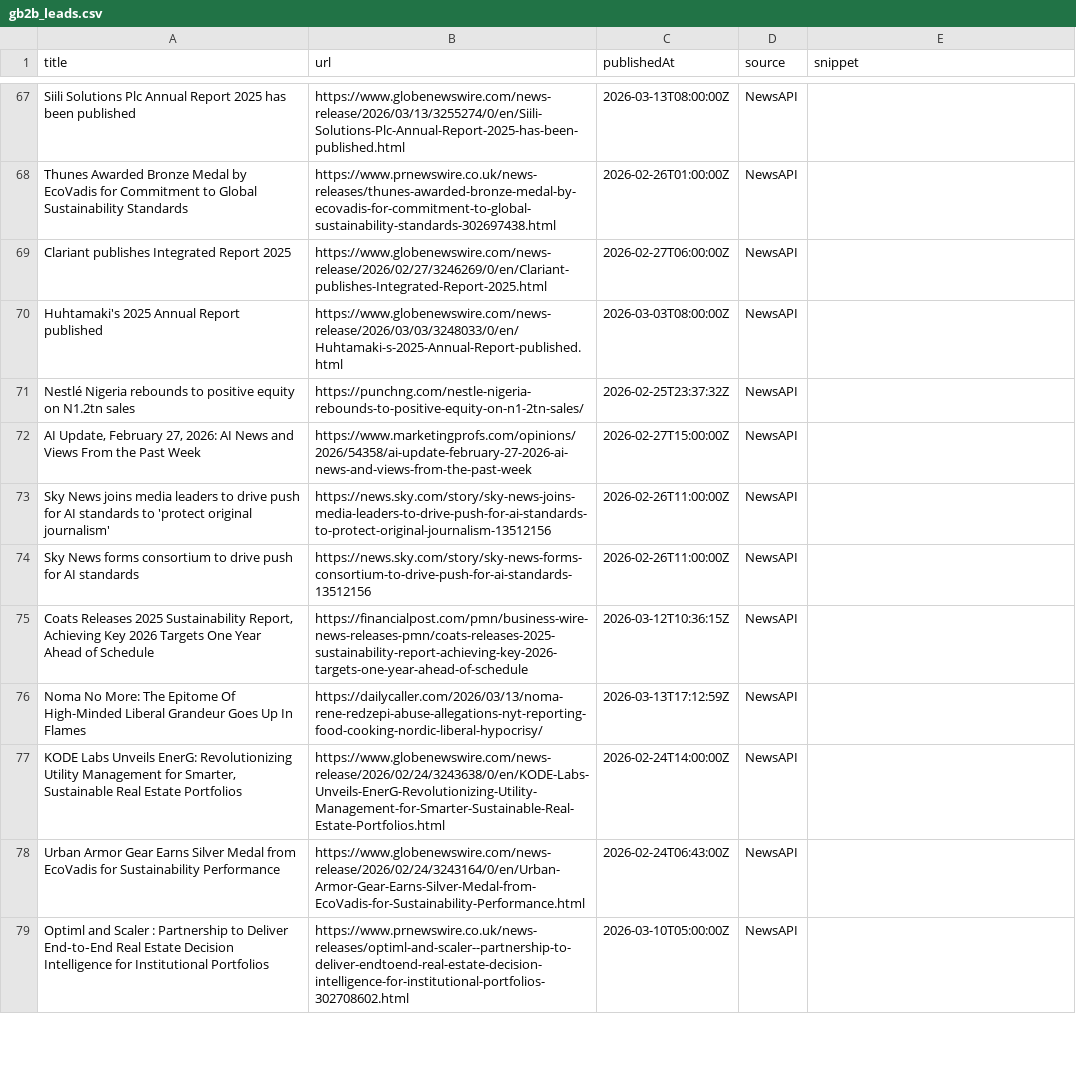
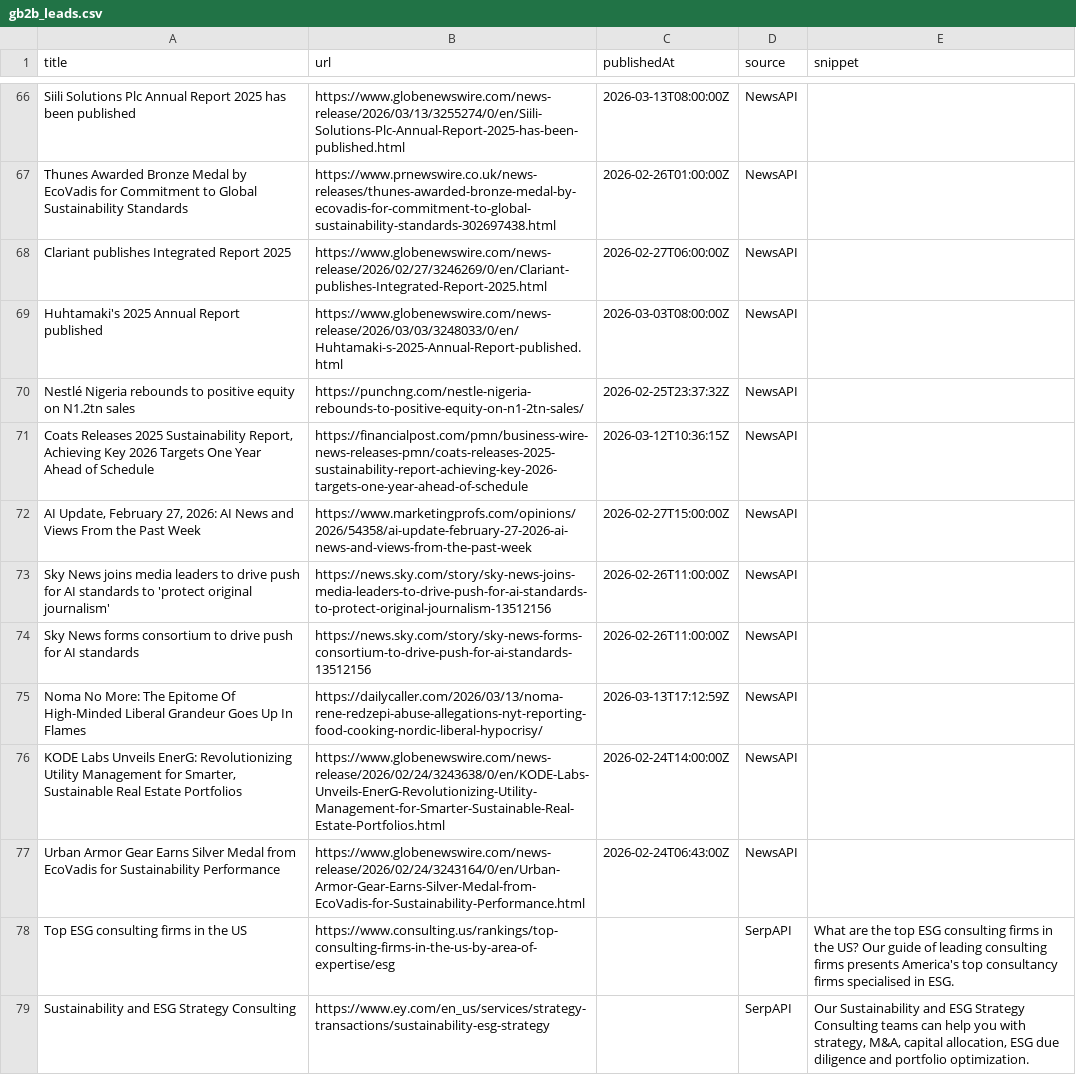
Before and after one commit to media-stack/gb2b-lead-finder, a CSV file: gb2b_leads.csv, drawn as a sheet; only a part is shown, gaps mark what is left out; the diff covers the shown part only.

```diff
--- a/gb2b_leads.csv
+++ b/gb2b_leads.csv
@@ -71,2 +70,3 @@ Huhtamaki's 2025 Annual Report published,https://www.globenewswire.com/news-rele
 Nestlé Nigeria rebounds to positive equity on N1.2tn sales,https://punchng.com/nestle-nigeria-rebounds-to-positive-equity-on-n1-2tn-sales/,2026-02-25T23:37:32Z,NewsAPI,
+"Coats Releases 2025 Sustainability Report, Achieving Key 2026 Targets One Year Ahead of Schedule",https://financialpost.com/pmn/business-wire-news-releases-pmn/coats-releases-2025-sustainability-report-achieving-key-2026-targets-one-year-ahead-of-schedule,2026-03-12T10:36:15Z,NewsAPI,
 "AI Update, February 27, 2026: AI News and Views From the Past Week",https://www.marketingprofs.com/opinions/2026/54358/ai-update-february-27-2026-ai-news-and-views-from-the-past-week,2026-02-27T15:00:00Z,NewsAPI,
@@ -74,3 +74,2 @@ Sky News joins media leaders to drive push for AI standards to 'protect original
 Sky News forms consortium to drive push for AI standards,https://news.sky.com/story/sky-news-forms-consortium-to-drive-push-for-ai-standards-13512156,2026-02-26T11:00:00Z,NewsAPI,
-"Coats Releases 2025 Sustainability Report, Achieving Key 2026 Targets One Year Ahead of Schedule",https://financialpost.com/pmn/business-wire-news-releases-pmn/coats-releases-2025-sustainability-report-achieving-key-2026-targets-one-year-ahead-of-schedule,2026-03-12T10:36:15Z,NewsAPI,
 Noma No More: The Epitome Of High-Minded Liberal Grandeur Goes Up In Flames,https://dailycaller.com/2026/03/13/noma-rene-redzepi-abuse-allegations-nyt-reporting-food-cooking-nordic-liberal-hypocrisy/,2026-03-13T17:12:59Z,NewsAPI,
@@ -78,2 +77,3 @@ Noma No More: The Epitome Of High-Minded Liberal Grandeur Goes Up In Flames,http
 Urban Armor Gear Earns Silver Medal from EcoVadis for Sustainability Performance,https://www.globenewswire.com/news-release/2026/02/24/3243164/0/en/Urban-Armor-Gear-Earns-Silver-Medal-from-EcoVadis-for-Sustainability-Performance.html,2026-02-24T06:43:00Z,NewsAPI,
-Optiml and Scaler : Partnership to Deliver End‑to‑End Real Estate Decision Intelligence for Institutional Portfolios,https://www.prnewswire.co.uk/news-releases/optiml-and-scaler--partnership-to-deliver-endtoend-real-estate-decision-intelligence-for-institutional-portfolios-302708602.html,2026-03-10T05:00:00Z,NewsAPI,
+Top ESG consulting firms in the US,https://www.consulting.us/rankings/top-consulting-firms-in-the-us-by-area-of-expertise/esg,,SerpAPI,What are the top ESG consulting firms in the US? Our guide of leading consulting firms presents America's top consultancy firms specialised in ESG.
+Sustainability and ESG Strategy Consulting,https://www.ey.com/en_us/services/strategy-transactions/sustainability-esg-strategy,,SerpAPI,"Our Sustainability and ESG Strategy Consulting teams can help you with strategy, M&A, capital allocation, ESG due diligence and portfolio optimization."
```
Also changed, not shown: 5 added rows, 8 removed rows, 1 moved row and 13 edited cells elsewhere in this file.
